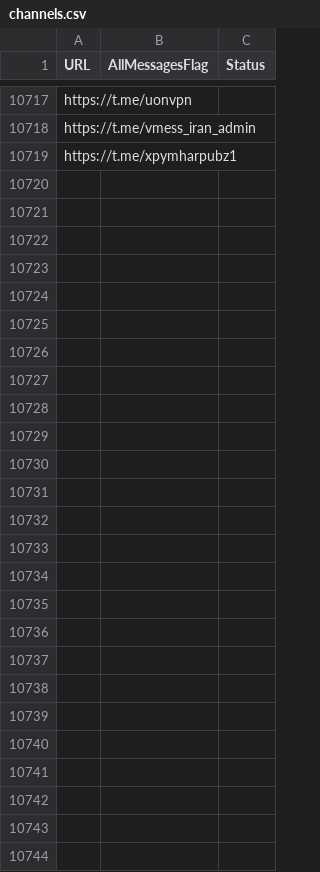
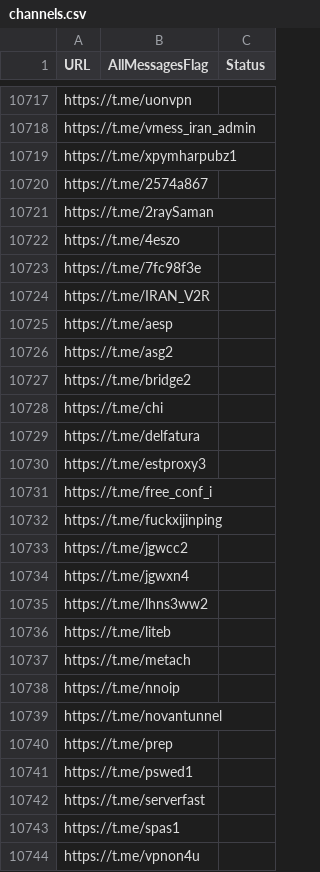
Before and after one commit to RaminTabriz/V2rayCollector, a CSV file: channels.csv, drawn as a sheet; only a part is shown, gaps mark what is left out.

```diff
--- a/channels.csv
+++ b/channels.csv
@@ -10719 +10719,26 @@ https://t.me/vmess_iran_admin
 https://t.me/xpymharpubz1
+https://t.me/2574a867
+https://t.me/2raySaman
+https://t.me/4eszo
+https://t.me/7fc98f3e
+https://t.me/IRAN_V2R
+https://t.me/aesp
+https://t.me/asg2
+https://t.me/bridge2
+https://t.me/chi
+https://t.me/delfatura
+https://t.me/estproxy3
+https://t.me/free_conf_i
+https://t.me/fuckxijinping
+https://t.me/jgwcc2
+https://t.me/jgwxn4
+https://t.me/lhns3ww2
+https://t.me/liteb
+https://t.me/metach
+https://t.me/nnoip
+https://t.me/novantunnel
+https://t.me/prep
+https://t.me/pswed1
+https://t.me/serverfast
+https://t.me/spas1
+https://t.me/vpnon4u
```
Also changed, not shown: stats/history.csv, 2 other files.
